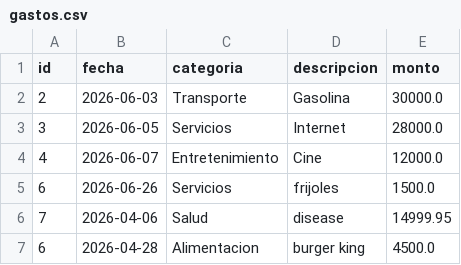
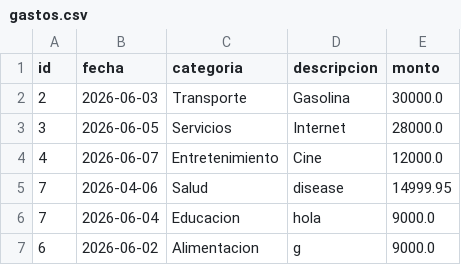
Before and after one commit to SandyCL/PRUEBA_1, a CSV file: app/data/gastos.csv, drawn as a sheet; removed rows and columns are numbered as before the commit, all else as after; the diff names each change by its address in the sheet, - before the commit and + after, or states it on an @@ line.

Commit message:
Cambios de validacion y busqueda, y cambie unas lineas del html de gastos y nuevos gastos

```diff
--- a/app/data/gastos.csv
+++ b/app/data/gastos.csv
-row 5: 6 | 2026-06-26 | Servicios | frijoles | 1500.0
-row 7: 6 | 2026-04-28 | Alimentacion | burger king | 4500.0
+row 6: 7 | 2026-06-04 | Educacion | hola | 9000.0
+row 7: 6 | 2026-06-02 | Alimentacion | g | 9000.0
```
Also changed, not shown: 5 other files.
